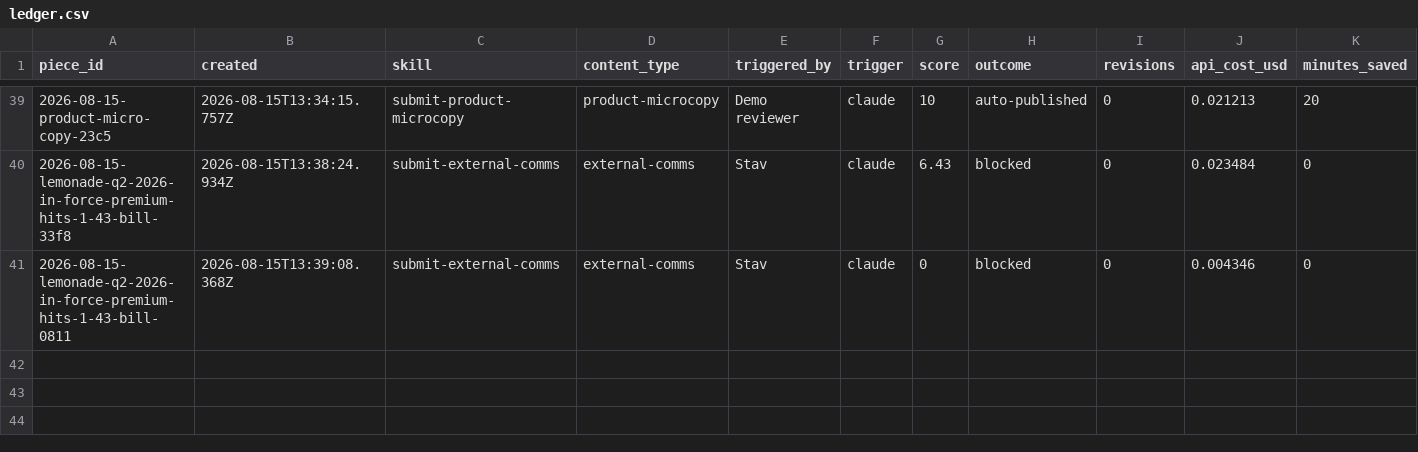
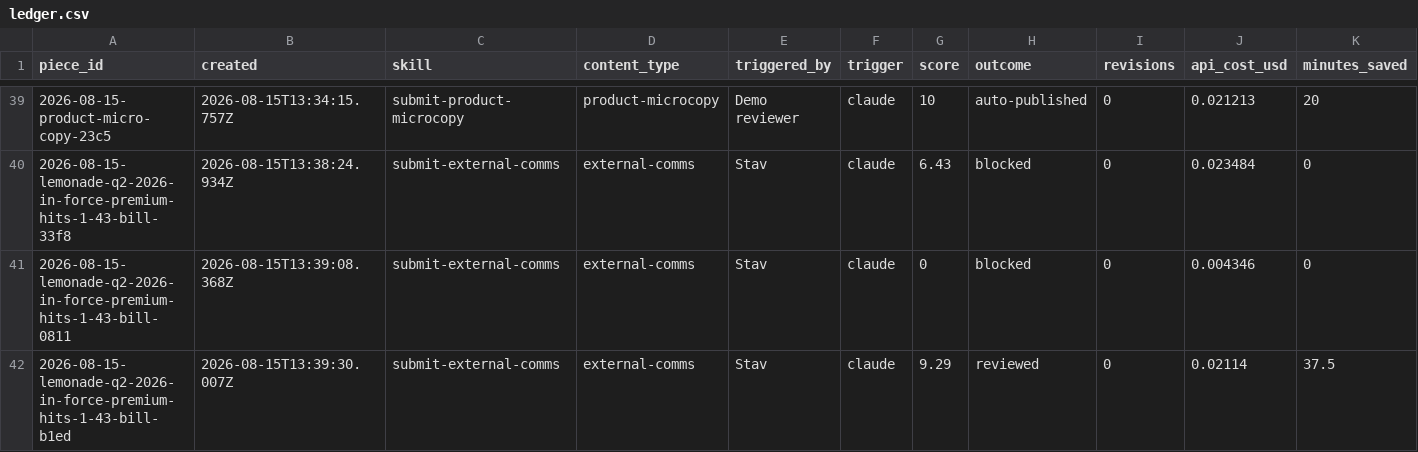
Before and after one commit to stavcharkham/contentino, a CSV file: metrics/ledger.csv, drawn as a sheet; only a part is shown, gaps mark what is left out.

Commit message:
Record scored draft 2026-08-15-lemonade-q2-2026-in-force-premium-hits-1-43-bill-b1ed

```diff
--- a/metrics/ledger.csv
+++ b/metrics/ledger.csv
@@ -41 +41,2 @@ piece_id,created,skill,content_type,triggered_by,trigger,score,outcome,revisions
 2026-08-15-lemonade-q2-2026-in-force-premium-hits-1-43-bill-0811,2026-08-15T13:39:08.368Z,submit-external-comms,external-comms,Stav,claude,0,blocked,0,0.004346,0
+2026-08-15-lemonade-q2-2026-in-force-premium-hits-1-43-bill-b1ed,2026-08-15T13:39:30.007Z,submit-external-comms,external-comms,Stav,claude,9.29,reviewed,0,0.02114,37.5
```
Also changed, not shown: 2 other files.
